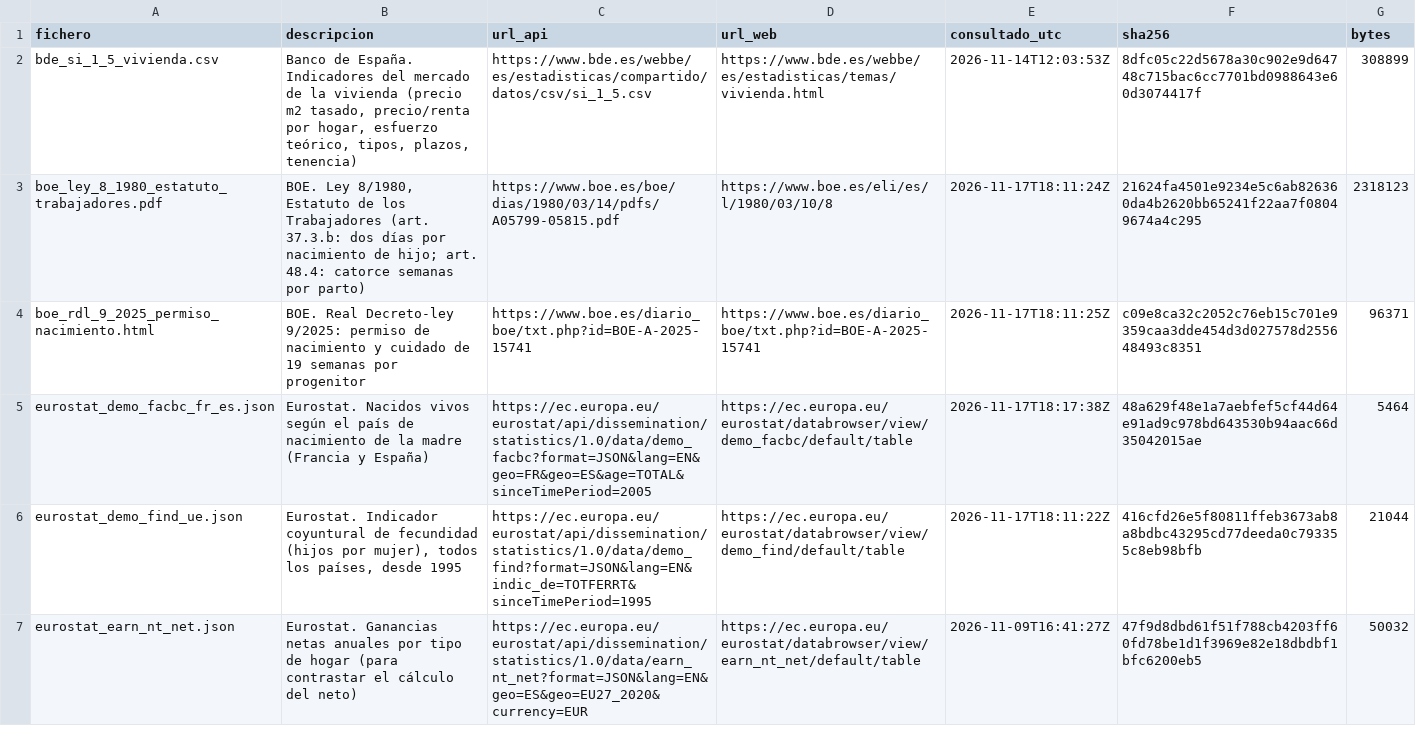
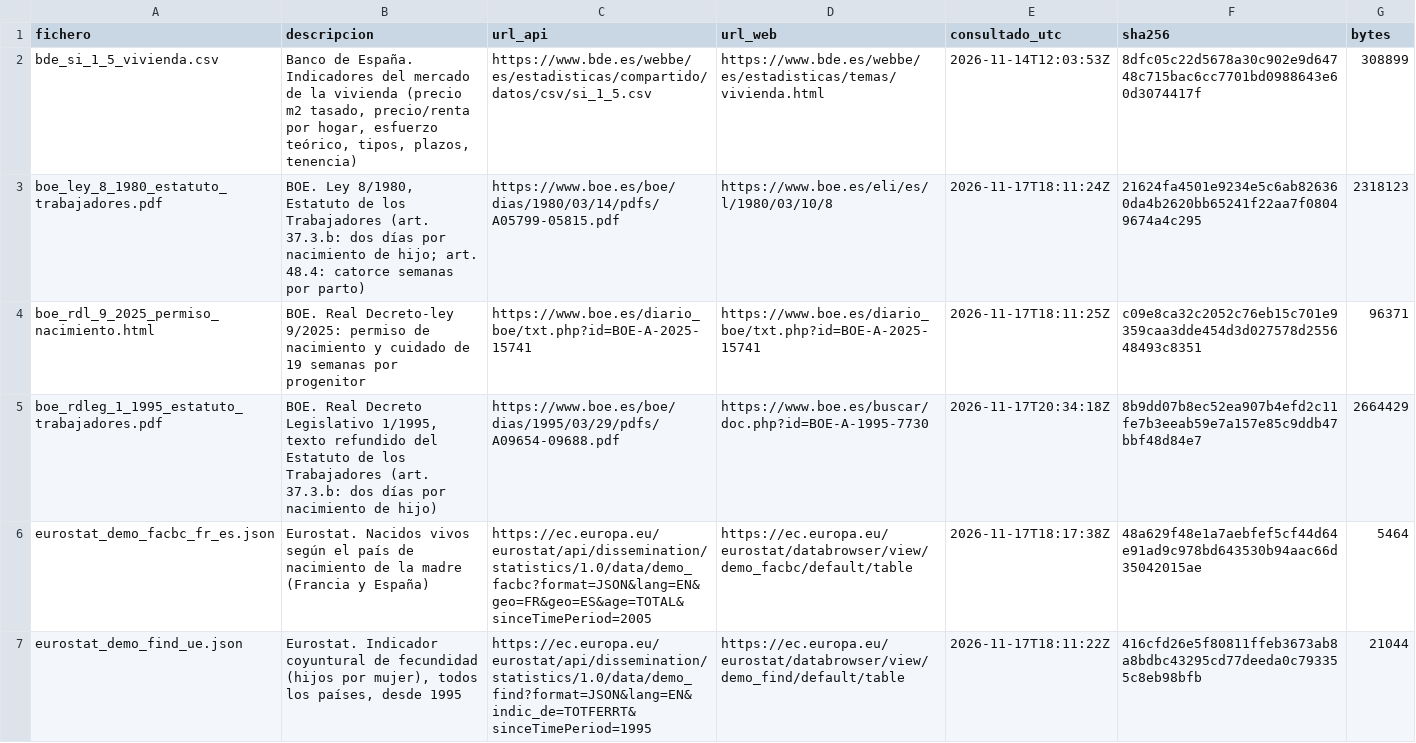
Before and after one commit to brunomarcial-eng/VideosEspa-a, a CSV file: data/raw/MANIFEST.csv, drawn as a sheet; only a part is shown; the shorter side is filled out with more unchanged rows; the diff names each change by its address in the sheet, - before the commit and + after, or states it on an @@ line.

```diff
--- a/data/raw/MANIFEST.csv
+++ b/data/raw/MANIFEST.csv
+row 5: boe_rdleg_1_1995_estatuto_trabajadores.pdf | BOE. Real Decreto Legislativo 1/1995, texto refundido del Estatuto de los Trabajadores (art. 37.3.b: dos días por nacimiento de hijo) | https://www.boe.es/boe/dias/1995/03/29/pdfs/A09654-09688.pdf | https://www.boe.es/buscar/doc.php?id=BOE-A-1995-7730 | 2026-11-17T20:34:18Z | 8b9dd07b8ec52ea907b4efd2c11fe7b3eeab59e7a157e85c9ddb47bbf48d84e7 | 2664429
```
Also changed, not shown: 12 other files.
